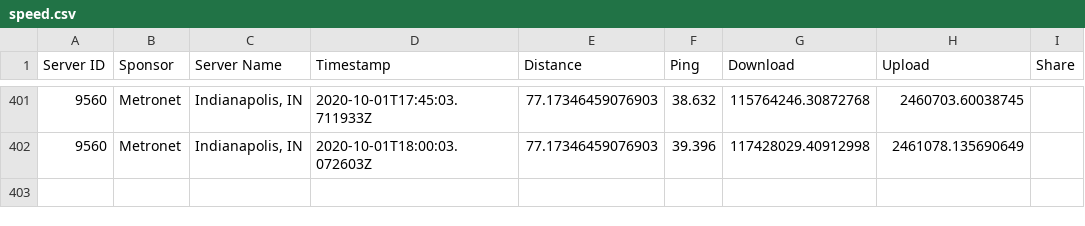
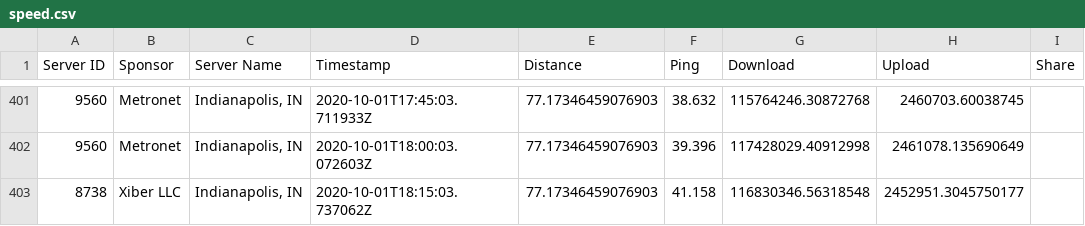
Before and after one commit to guidoism/network_monitor, a CSV file: speed.csv, drawn as a sheet; only a part is shown, gaps mark what is left out.

Commit message:
Automatic run

```diff
--- a/speed.csv
+++ b/speed.csv
@@ -402 +402,2 @@ Server ID,Sponsor,Server Name,Timestamp,Distance,Ping,Download,Upload,Share
 9560,Metronet,"Indianapolis, IN",2020-10-01T18:00:03.072603Z,77.17346459076903,39.396,117428029.40912998,2461078.135690649,
+8738,Xiber LLC,"Indianapolis, IN",2020-10-01T18:15:03.737062Z,77.17346459076903,41.158,116830346.56318548,2452951.3045750177,
```
